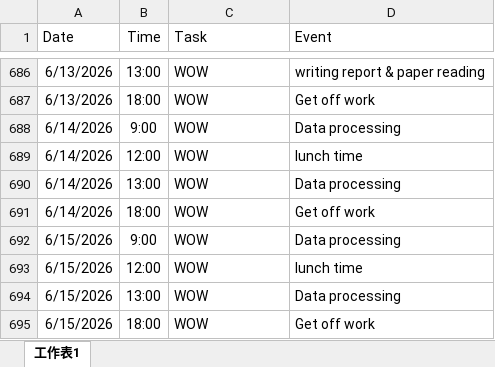
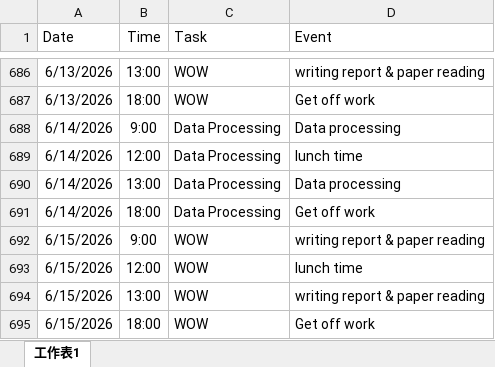
Before and after one commit to starrynight850509-dotcom/offshore-dashboard, an Excel workbook: hourly.xlsx, sheet 工作表1, drawn as a sheet; only a part is shown, gaps mark what is left out; values as stored, in another font and other column widths than the file's, no borders; the diff names each change by its address in the sheet, - before the commit and + after, or states it on an @@ line.

Commit message:
update data

```diff
--- a/hourly.xlsx (sheet 工作表1)
+++ b/hourly.xlsx (sheet 工作表1)
-C688:C691 (Task): WOW
+C688:C691 (Task): Data Processing
-D692 (Event): Data processing
+D692 (Event): writing report & paper reading
-D694 (Event): Data processing
+D694 (Event): writing report & paper reading
```
